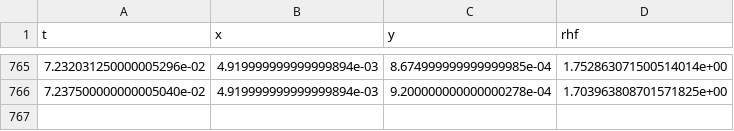
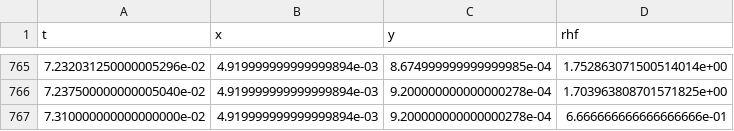
Before and after one commit to zomorodiyan/amb25, a CSV file: smallFast/constant/rhfTable_5x1_fast.csv, drawn as a sheet; only a part is shown, gaps mark what is left out; the diff names each change by its address in the sheet, - before the commit and + after, or states it on an @@ line.

Commit message:
prepare smallFast for full-scale simulation

```diff
--- a/smallFast/constant/rhfTable_5x1_fast.csv
+++ b/smallFast/constant/rhfTable_5x1_fast.csv
+row 767: 7.310000000000000000e-02 | 4.919999999999999894e-03 | 9.200000000000000278e-04 | 6.666666666666666666e-01
```
Also changed, not shown: 1 other file.
